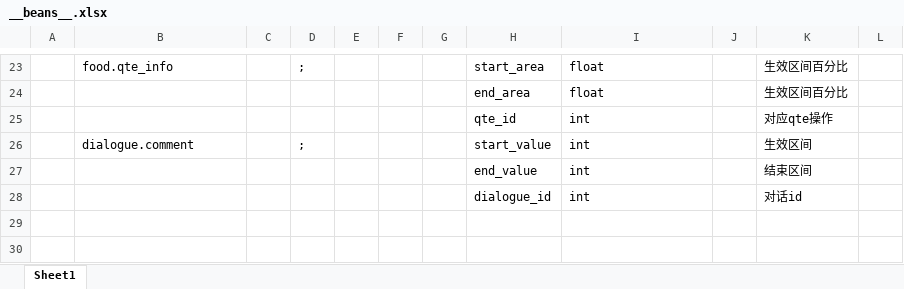
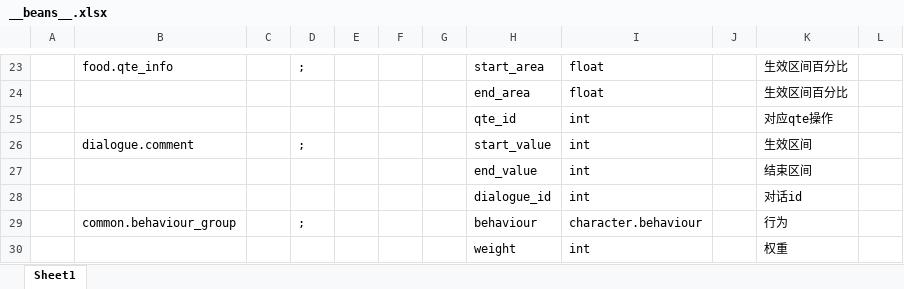
Before and after one commit to zhangyile1991911/ProjectX, an Excel workbook: DataConfig/Datas/__beans__.xlsx, sheet Sheet1, drawn as a sheet; only a part is shown, gaps mark what is left out; values as stored, in another font and other column widths than the file's, no borders; the diff names each change by its address in the sheet, - before the commit and + after, or states it on an @@ line.

```diff
--- a/DataConfig/Datas/__beans__.xlsx (sheet Sheet1)
+++ b/DataConfig/Datas/__beans__.xlsx (sheet Sheet1)
+row 29:  | common.behaviour_group |  | ; |  |  |  | behaviour | character.behaviour |  | 行为
+row 30:  |  |  |  |  |  |  | weight | int |  | 权重
```
Also changed, not shown: DataConfig/Datas/__enums__.xlsx, DataConfig/Datas/__tables__.xlsx, 54 other files.
